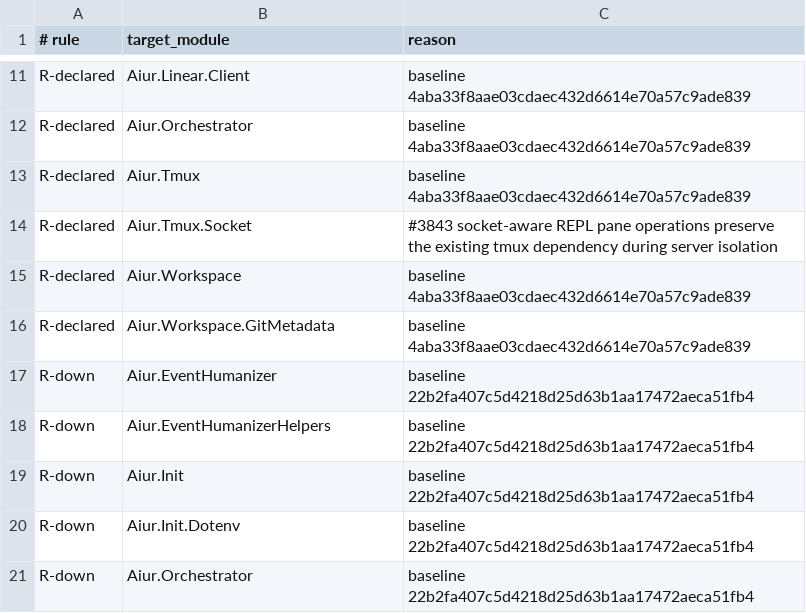
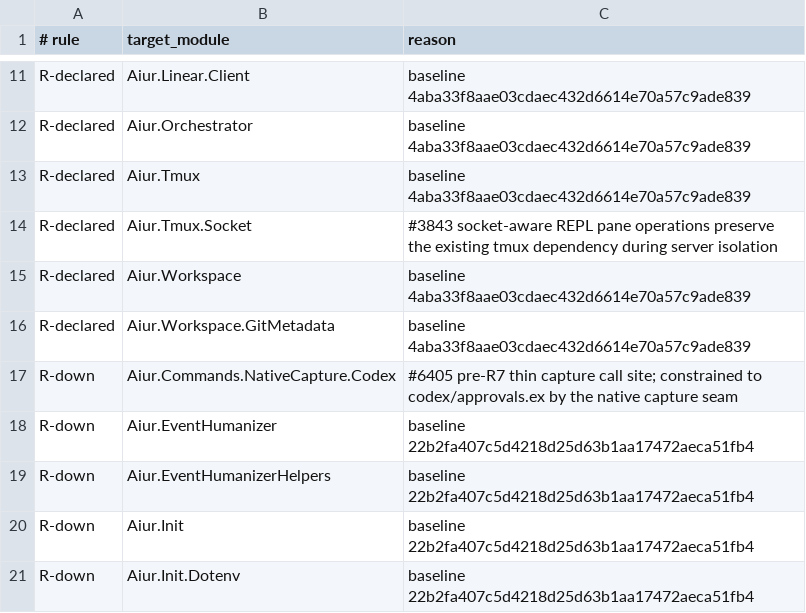
Before and after one commit to aiur-team/aiur, a TSV file: scripts/components/allowlist/harness-adapters.tsv, drawn as a sheet; only a part is shown, gaps mark what is left out; the shorter side is filled out with more unchanged rows.

Commit message:
Hold native worker questions behind a config gate (#6586)

```diff
--- a/scripts/components/allowlist/harness-adapters.tsv
+++ b/scripts/components/allowlist/harness-adapters.tsv
@@ -16,2 +16,3 @@ R-declared	Aiur.Workspace	baseline 4aba33f8aae03cdaec432d6614e70a57c9ade839
 R-declared	Aiur.Workspace.GitMetadata	baseline 4aba33f8aae03cdaec432d6614e70a57c9ade839
+R-down	Aiur.Commands.NativeCapture.Codex	#6405 pre-R7 thin capture call site; constrained to codex/approvals.ex by the native capture seam
 R-down	Aiur.EventHumanizer	baseline 22b2fa407c5d4218d25d63b1aa17472aeca51fb4
```
Also changed, not shown: 22 other files.
